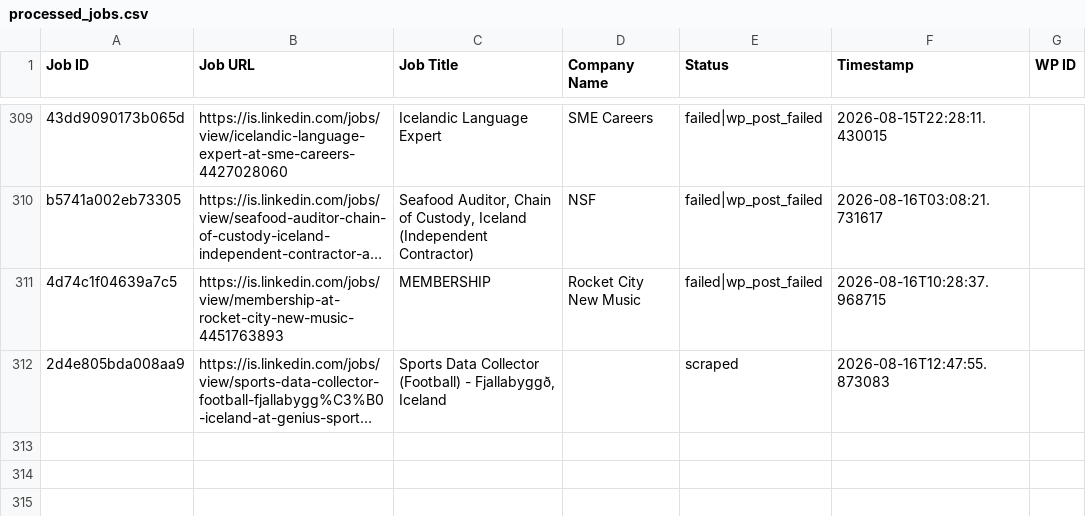
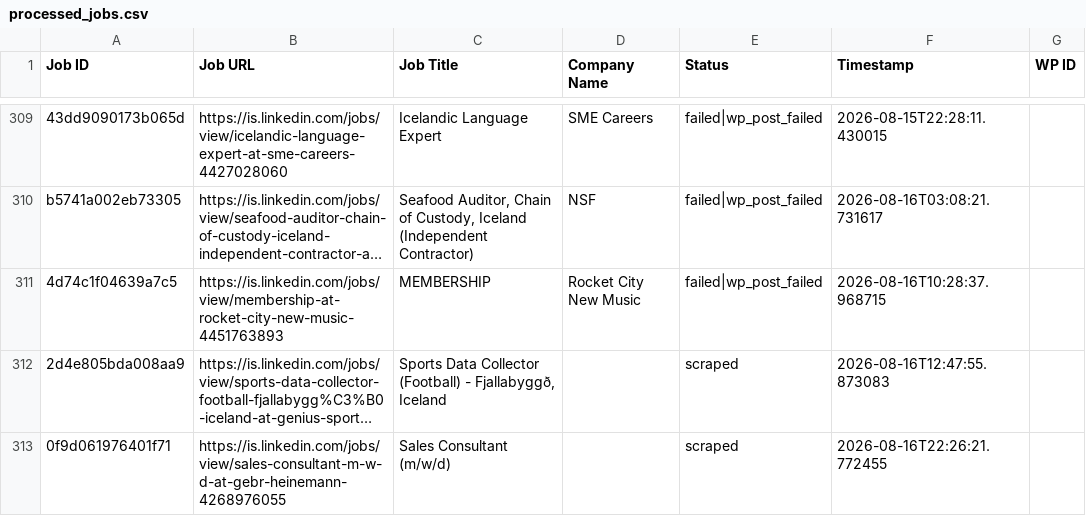
Before and after one commit to innovationinc2000/is, a CSV file: processed_jobs.csv, drawn as a sheet; only a part is shown, gaps mark what is left out; long unchanged cells end in …; the diff names each change by its address in the sheet, - before the commit and + after, or states it on an @@ line.

```diff
--- a/processed_jobs.csv
+++ b/processed_jobs.csv
+row 313: 0f9d061976401f71 | https://is.linkedin.com/jobs/view/sales-consultant-m-w-d-at-gebr-heinemann-4268976055 | Sales Consultant (m/w/d) |  | scraped | 2026-08-16T22:26:21.772455
```
